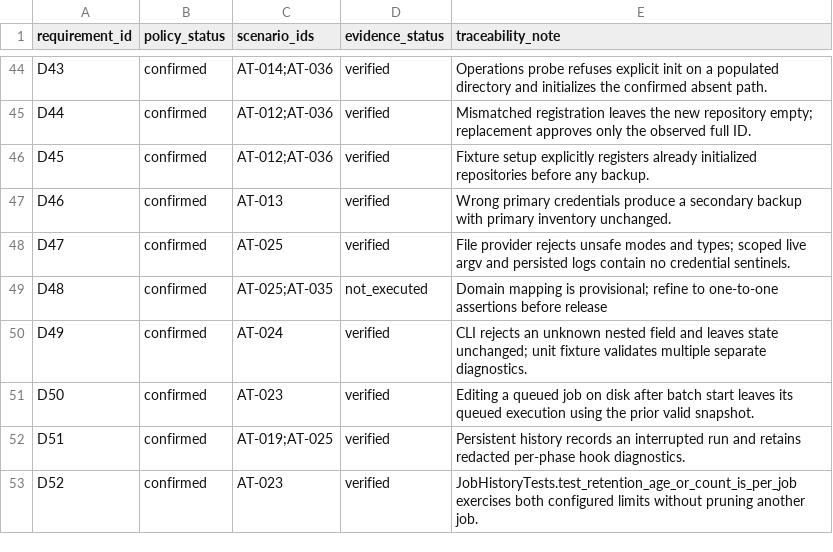
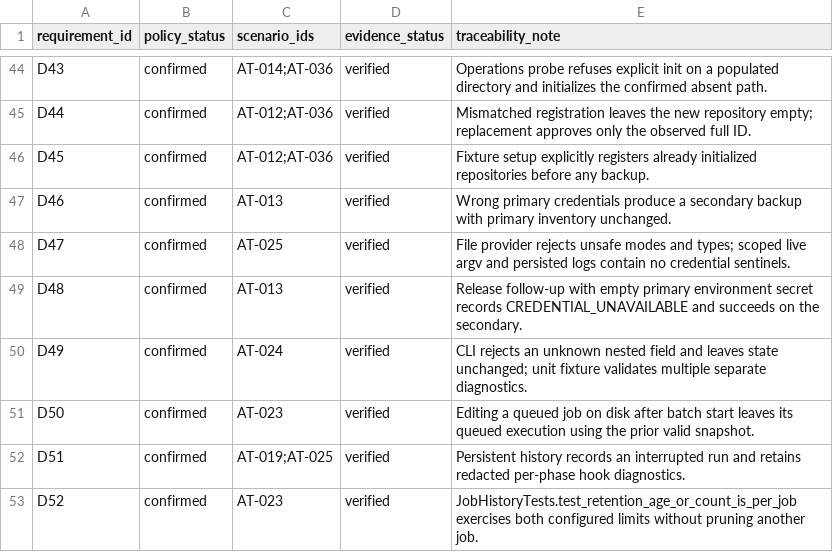
Before and after one commit to RishikeshPVijay/backup-manager, a CSV file: contracts/requirements-traceability.csv, drawn as a sheet; only a part is shown, gaps mark what is left out; the diff covers the shown part only.

```diff
--- a/contracts/requirements-traceability.csv
+++ b/contracts/requirements-traceability.csv
@@ -48,3 +48,3 @@ D46,confirmed,AT-013,verified,Wrong primary credentials produce a secondary back
 D47,confirmed,AT-025,verified,File provider rejects unsafe modes and types; scoped live argv and persisted logs contain no credential sentinels.
-D48,confirmed,AT-025;AT-035,not_executed,Domain mapping is provisional; refine to one-to-one assertions before release
+D48,confirmed,AT-013,verified,Release follow-up with empty primary environment secret records CREDENTIAL_UNAVAILABLE and succeeds on the secondary.
 D49,confirmed,AT-024,verified,CLI rejects an unknown nested field and leaves state unchanged; unit fixture validates multiple separate diagnostics.
```
Also changed, not shown: 66 edited cells elsewhere in this file, 12 other files.
